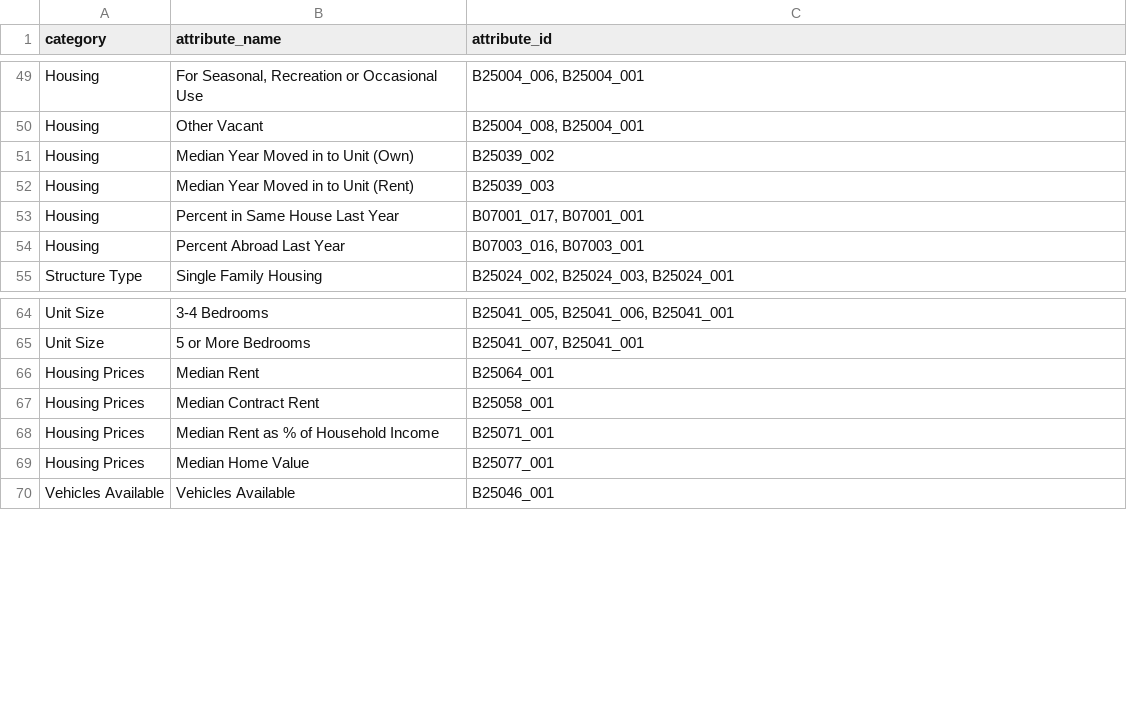
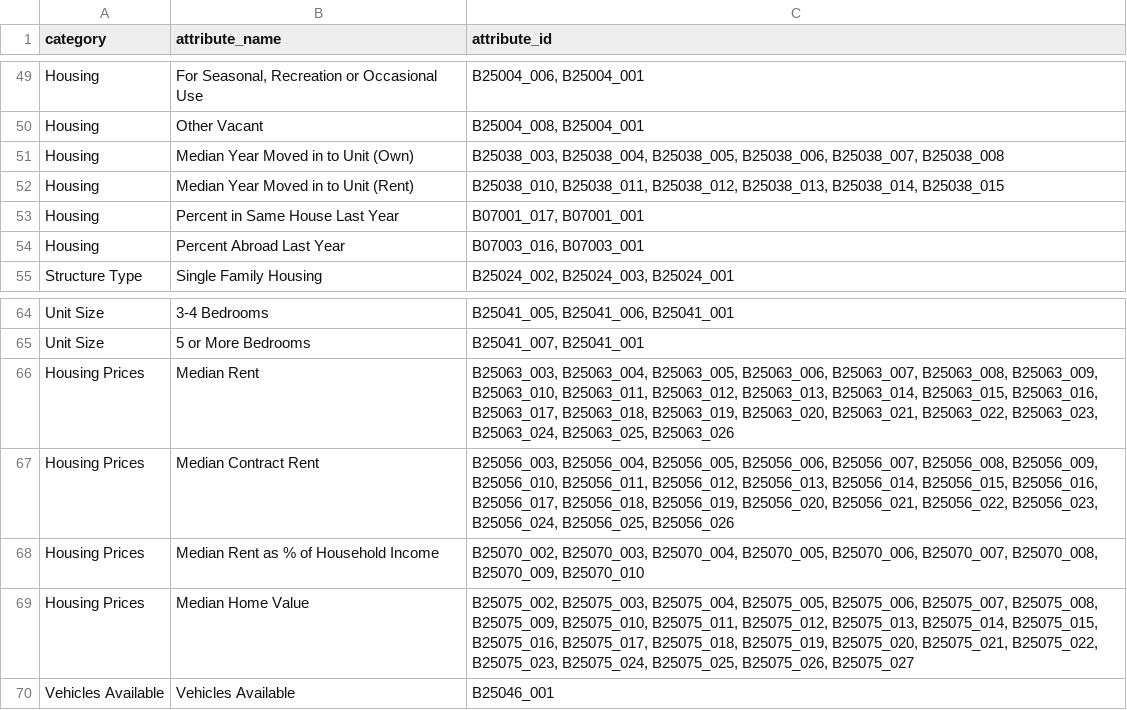
Before and after one commit to jsherba/socio-economic-profiles, a CSV file: attribute_lookup.csv, drawn as a sheet; only a part is shown, gaps mark what is left out.

```diff
--- a/attribute_lookup.csv
+++ b/attribute_lookup.csv
@@ -50,4 +50,4 @@ Housing,"For Seasonal, Recreation or Occasional Use","B25004_006, B25004_001"
 Housing,Other Vacant,"B25004_008, B25004_001"
-Housing,Median Year Moved in to Unit (Own),B25039_002
-Housing,Median Year Moved in to Unit (Rent),B25039_003
+Housing,Median Year Moved in to Unit (Own),"B25038_003, B25038_004, B25038_005, B25038_006, B25038_007, B25038_008"
+Housing,Median Year Moved in to Unit (Rent),"B25038_010, B25038_011, B25038_012, B25038_013, B25038_014, B25038_015"
 Housing,Percent in Same House Last Year,"B07001_017, B07001_001"
@@ -65,6 +65,6 @@ Unit Size,3-4 Bedrooms,"B25041_005, B25041_006, B25041_001"
 Unit Size,5 or More Bedrooms,"B25041_007, B25041_001"
-Housing Prices,Median Rent,B25064_001
-Housing Prices,Median Contract Rent,B25058_001
-Housing Prices,Median Rent as % of Household Income,B25071_001
-Housing Prices,Median Home Value,B25077_001
+Housing Prices,Median Rent,"B25063_003, B25063_004, B25063_005, B25063_006, B25063_007, B25063_008, B25063_009, B25063_010, B25063_011, B25063_012, B25063_013, B25063_014, B25063_015, B25063_016, B25063_017, B25063_018, B25063_019, B25063_020, B25063_021, B25063_022, B25063_023, B25063_024, B25063_025, B25063_026"
+Housing Prices,Median Contract Rent,"B25056_003, B25056_004, B25056_005, B25056_006, B25056_007, B25056_008, B25056_009, B25056_010, B25056_011, B25056_012, B25056_013, B25056_014, B25056_015, B25056_016, B25056_017, B25056_018, B25056_019, B25056_020, B25056_021, B25056_022, B25056_023, B25056_024, B25056_025, B25056_026"
+Housing Prices,Median Rent as % of Household Income,"B25070_002, B25070_003, B25070_004, B25070_005, B25070_006, B25070_007, B25070_008, B25070_009, B25070_010"
+Housing Prices,Median Home Value,"B25075_002, B25075_003, B25075_004, B25075_005, B25075_006, B25075_007, B25075_008, B25075_009, B25075_010, B25075_011, B25075_012, B25075_013, B25075_014, B25075_015, B25075_016, B25075_017, B25075_018, B25075_019, B25075_020, B25075_021, B25075_022, B25075_023, B25075_024, B25075_025, B25075_026, B25075_027"
 Vehicles Available,Vehicles Available,B25046_001
```
Also changed, not shown: 2 other files.
